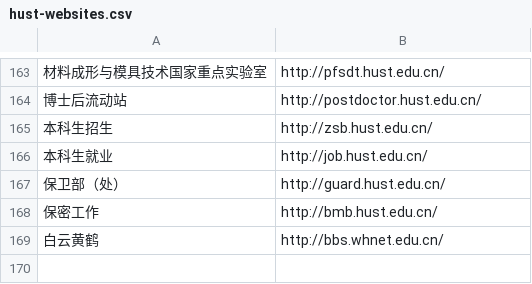
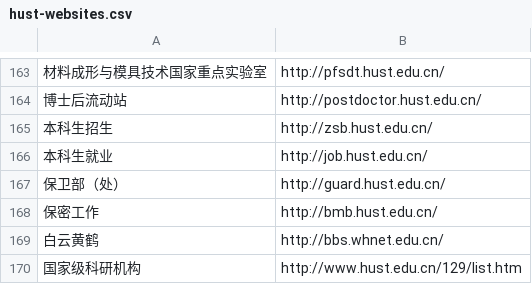
Before and after one commit to Continue7777/HustBot2017, a CSV file: messages/data/hust-websites.csv, drawn as a sheet; only a part is shown, gaps mark what is left out; the diff names each change by its address in the sheet, - before the commit and + after, or states it on an @@ line.

```diff
--- a/messages/data/hust-websites.csv
+++ b/messages/data/hust-websites.csv
+row 170: 国家级科研机构 | http://www.hust.edu.cn/129/list.htm
```
Also changed, not shown: messages/data/常见问题对.csv.
